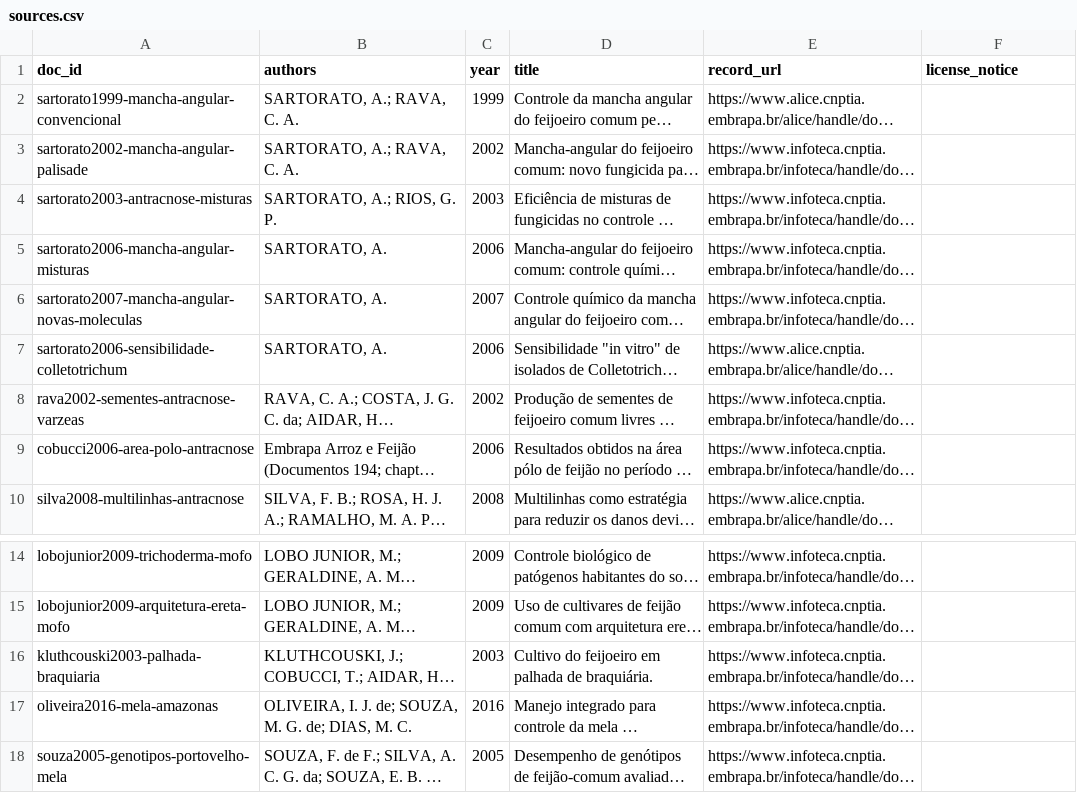
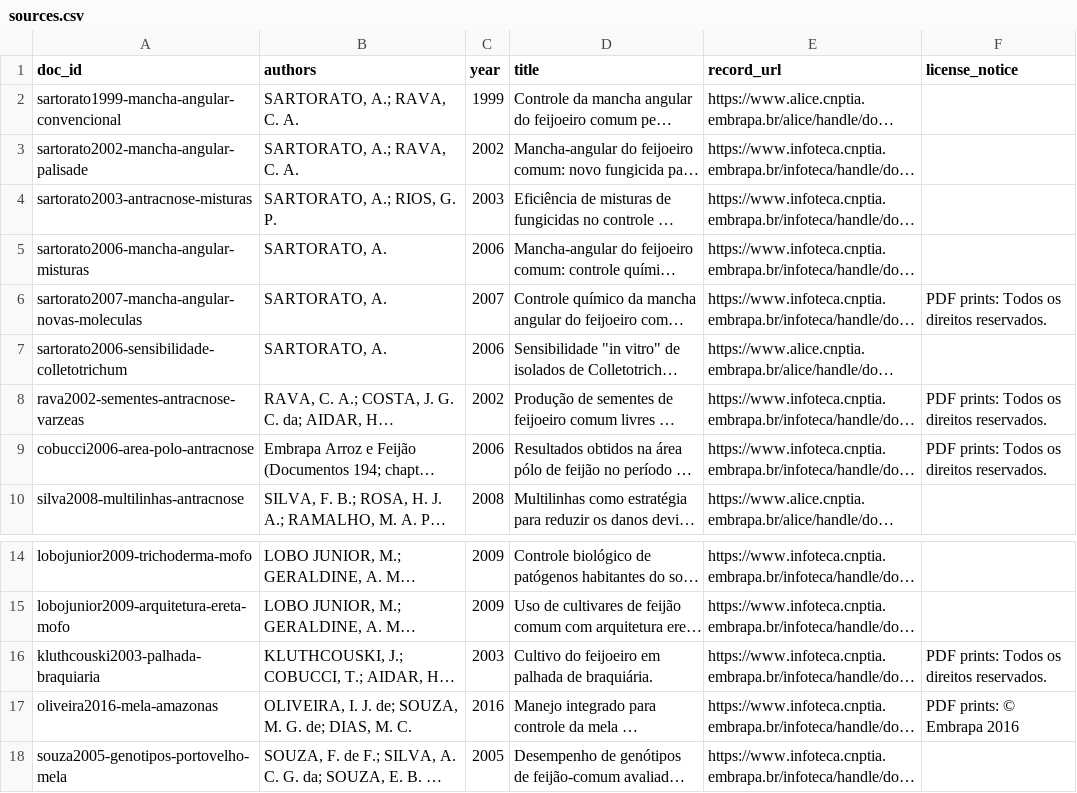
Before and after one commit to paper-rerun/bean-disease-trials-br, a CSV file: data/sources.csv, drawn as a sheet; only a part is shown, gaps mark what is left out; long unchanged cells end in …; the diff names each change by its address in the sheet, - before the commit and + after, or states it on an @@ line.

Commit message:
Filled licence notices printed in the source PDFs in sources.csv

```diff
--- a/data/sources.csv
+++ b/data/sources.csv
-F6 (license_notice): (empty)
+F6 (license_notice): PDF prints: Todos os direitos reservados.
-F8:F9 (license_notice): (empty)
+F8:F9 (license_notice): PDF prints: Todos os direitos reservados.
-F16 (license_notice): (empty)
+F16 (license_notice): PDF prints: Todos os direitos reservados.
-F17 (license_notice): (empty)
+F17 (license_notice): PDF prints: © Embrapa 2016
```
